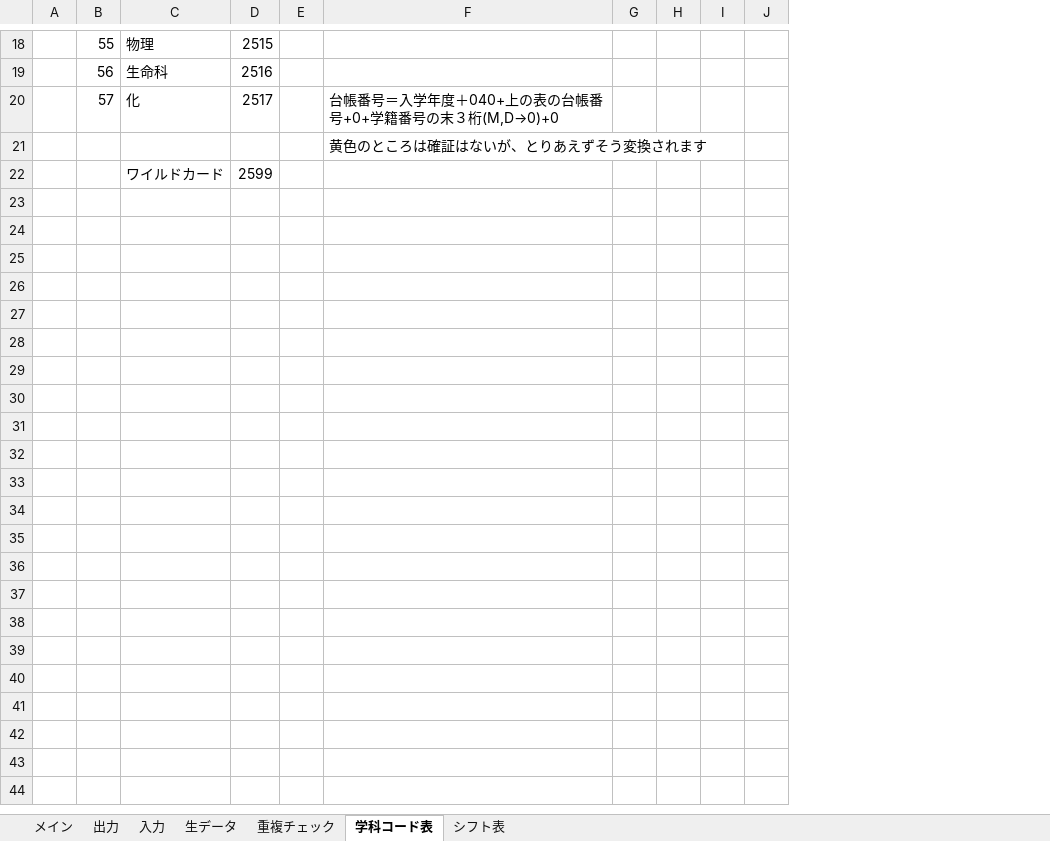
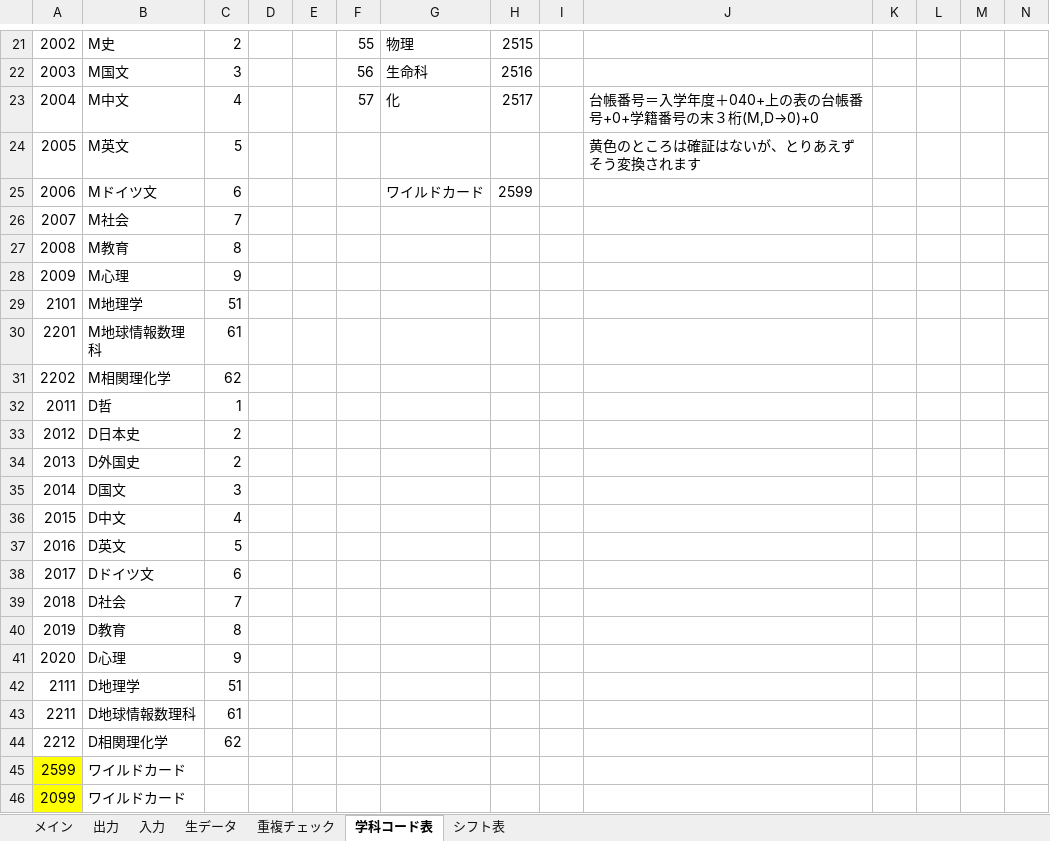
Before and after one commit to Yu0727Harada/xlAres, an Excel workbook: bin/PC席予約表verβ1.06.xlsm, sheet 学科コード表, drawn as a sheet; only a part is shown, gaps mark what is left out; values as stored, in another font and other column widths than the file's, no borders; the diff covers the shown part only; the diff names each change by its address in the sheet, - before the commit and + after, or states it on an @@ line.

```diff
--- a/bin/PC席予約表verβ1.06.xlsm (sheet 学科コード表)
+++ b/bin/PC席予約表verβ1.06.xlsm (sheet 学科コード表)
+column A, rows 21-25: 2002 | 2003 | 2004 | 2005 | 2006
+column B, rows 21-25: M史 | M国文 | M中文 | M英文 | Mドイツ文
+column C, rows 21-25: 2 | 3 | 4 | 5 | 6
+column E, empty
+row 26: 2007 | M社会 | 7
+row 27: 2008 | M教育 | 8
+row 28: 2009 | M心理 | 9
+row 29: 2101 | M地理学 | 51
+row 30: 2201 | M地球情報数理科 | 61
+row 31: 2202 | M相関理化学 | 62
+row 32: 2011 | D哲 | 1
+row 33: 2012 | D日本史 | 2
+row 34: 2013 | D外国史 | 2
+row 35: 2014 | D国文 | 3
+row 36: 2015 | D中文 | 4
+row 37: 2016 | D英文 | 5
+row 38: 2017 | Dドイツ文 | 6
+row 39: 2018 | D社会 | 7
+row 40: 2019 | D教育 | 8
+row 41: 2020 | D心理 | 9
+row 42: 2111 | D地理学 | 51
+row 43: 2211 | D地球情報数理科 | 61
+row 44: 2212 | D相関理化学 | 62
+row 45: 2599 | ワイルドカード
+row 46: 2099 | ワイルドカード
```
Also changed, not shown: 3 added rows elsewhere in this sheet, sheet 生データ, sheet メイン, sheet 重複チェック, hidden cells, charts or pictures, 16 other files.
